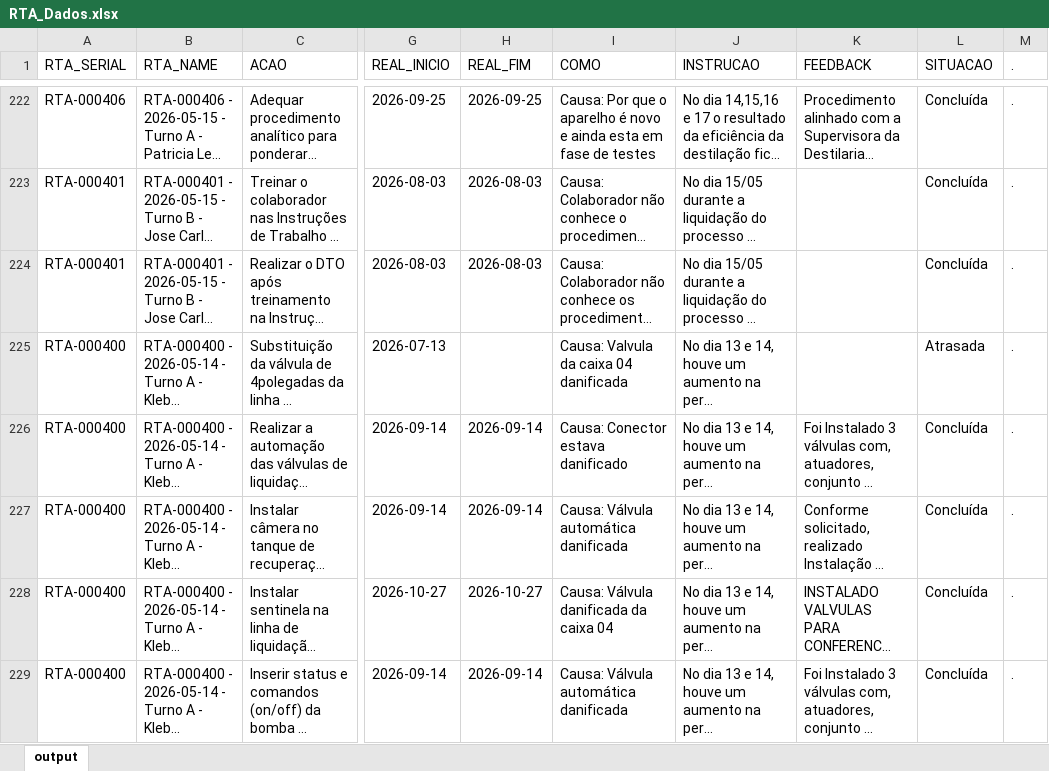
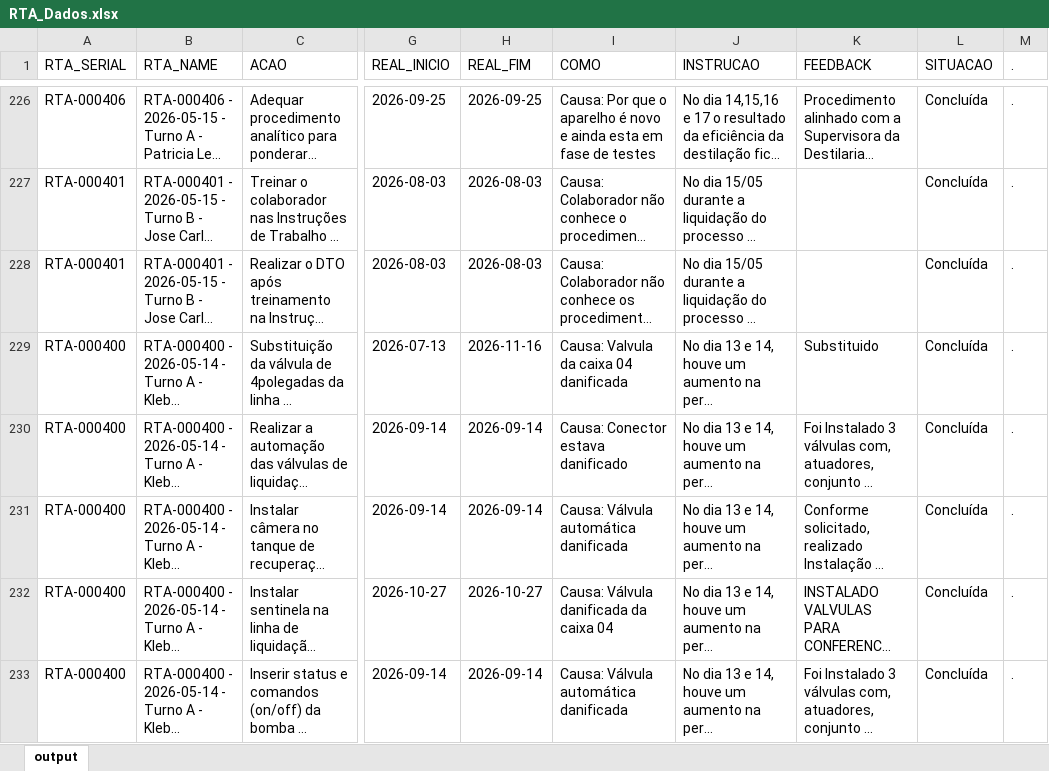
Before and after one commit to raulgribeiro/RTA-Dashboard, an Excel workbook: downloads/RTA_Dados.xlsx, sheet output, drawn as a sheet; only a part is shown, gaps mark what is left out; long unchanged cells end in …; values as stored, in another font and other column widths than the file's, no borders; addresses are those after the commit; the diff covers the shown part only; the diff names each change by its address in the sheet, - before the commit and + after, or states it on an @@ line.

```diff
--- a/downloads/RTA_Dados.xlsx (sheet output)
+++ b/downloads/RTA_Dados.xlsx (sheet output)
-H229 (REAL_FIM): (empty)
+H229 (REAL_FIM): 2026-11-16
-K229 (FEEDBACK): (empty)
+K229 (FEEDBACK): Substituido
-L229 (SITUACAO): Atrasada
+L229 (SITUACAO): Concluída
```
Also changed, not shown: 4 added rows and 16 edited cells elsewhere in this sheet, downloads/RTA_Unidade.xlsx, 2 other files.
